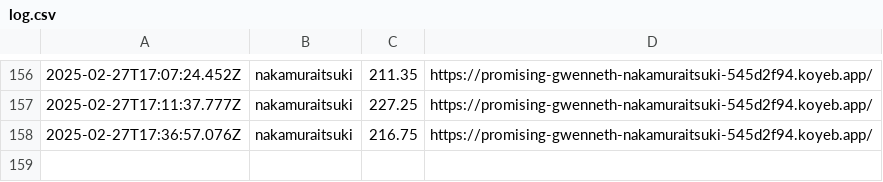
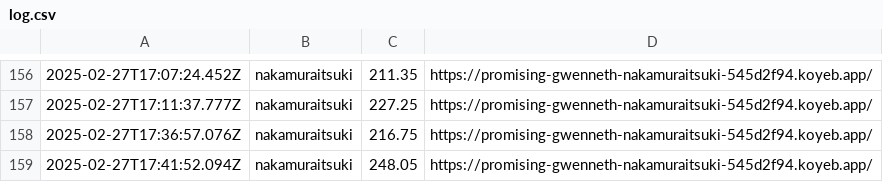
Before and after one commit to saitamau-maximum/web-speed-hackathon-2023-scoring-tool-for-2025, a CSV file: log.csv, drawn as a sheet; only a part is shown, gaps mark what is left out; the diff names each change by its address in the sheet, - before the commit and + after, or states it on an @@ line.

```diff
--- a/log.csv
+++ b/log.csv
+row 159: 2025-02-27T17:41:52.094Z | nakamuraitsuki | 248.05 | https://promising-gwenneth-nakamuraitsuki-545d2f94.koyeb.app/
```
Also changed, not shown: score.csv, 1 other file.
